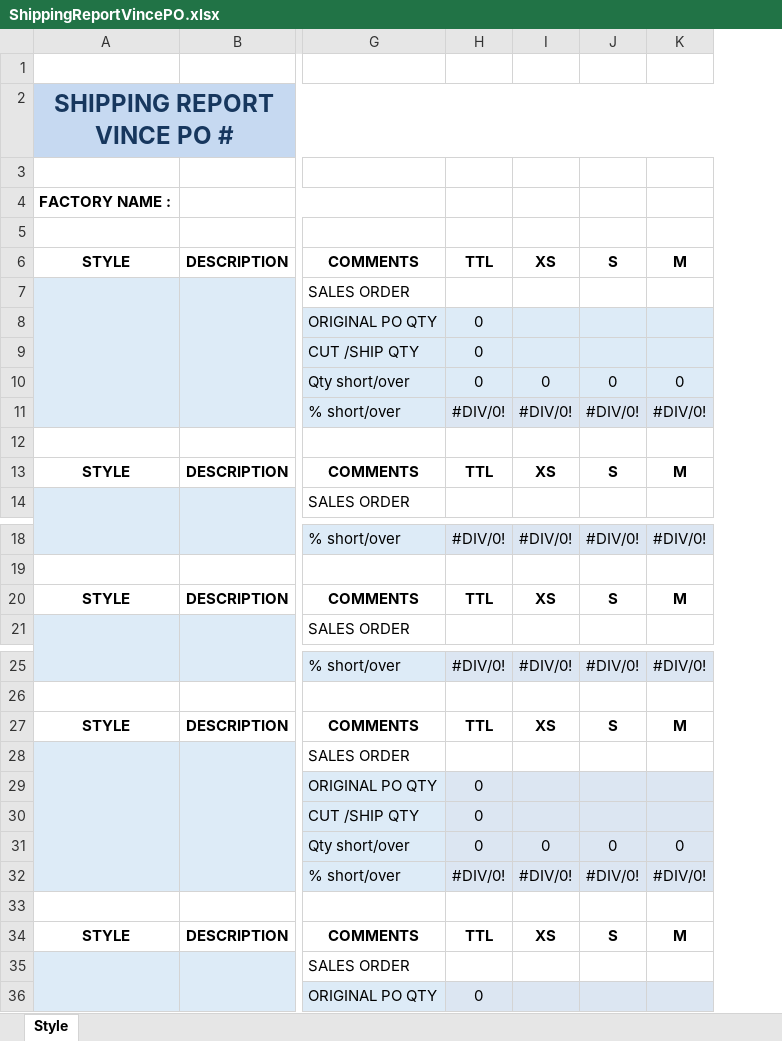
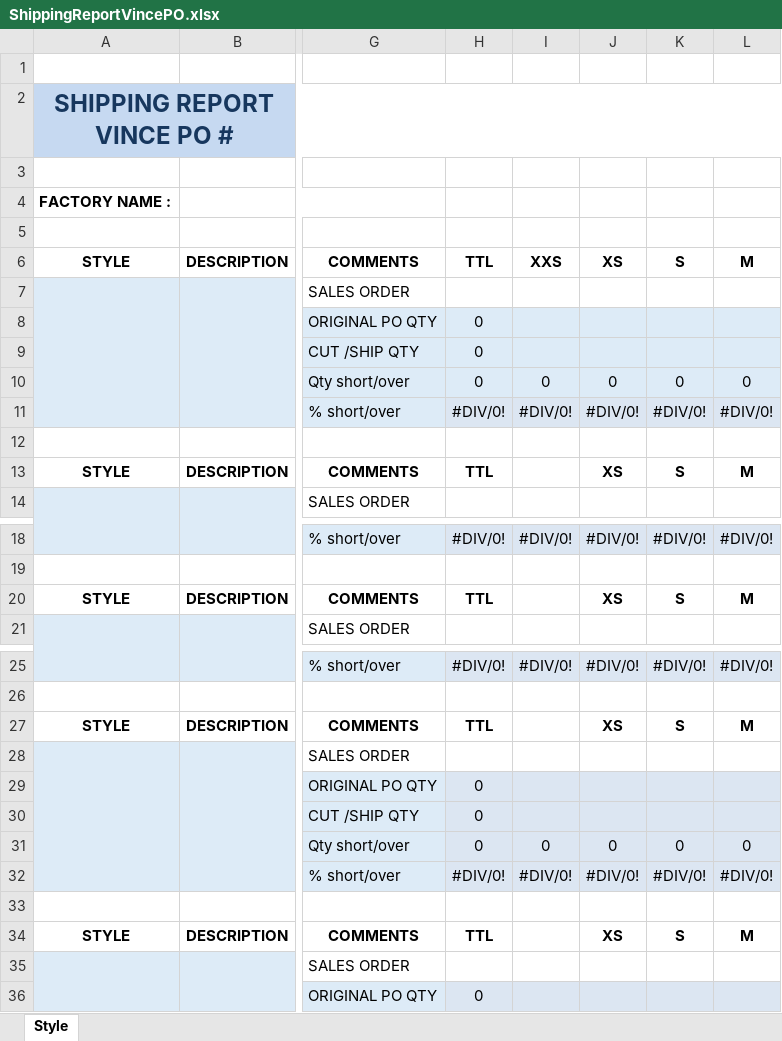
Before and after one commit to lendisolutions/Software-ERP-ASA, an Excel workbook: ERP.Presentacion/Excel/ShippingReportVincePO.xlsx, sheet Style, drawn as a sheet; only a part is shown, gaps mark what is left out; values as stored, in another font and other column widths than the file's, no borders; the diff covers the shown part only; the diff names each change by its address in the sheet, - before the commit and + after, or states it on an @@ line.

```diff
--- a/ERP.Presentacion/Excel/ShippingReportVincePO.xlsx (sheet Style)
+++ b/ERP.Presentacion/Excel/ShippingReportVincePO.xlsx (sheet Style)
+column J, rows 6-13: XS |  |  |  | 0 | #DIV/0! |  | XS; rows 18-20: #DIV/0! |  | XS; rows 25-34: #DIV/0! |  | XS |  |  |  | 0 | #DIV/0! |  | XS
-I6: XS
+I6: XXS
-I13: XS
+I13: (empty)
-I20: XS
+I20: (empty)
-I27: XS
+I27: (empty)
-I34: XS
+I34: (empty)
```
Also changed, not shown: 5 edited cells elsewhere in this sheet, formulas that keep their value, ERP.Presentacion/Excel/ShippingReportVinceStyle.xlsx, 5 other files.
